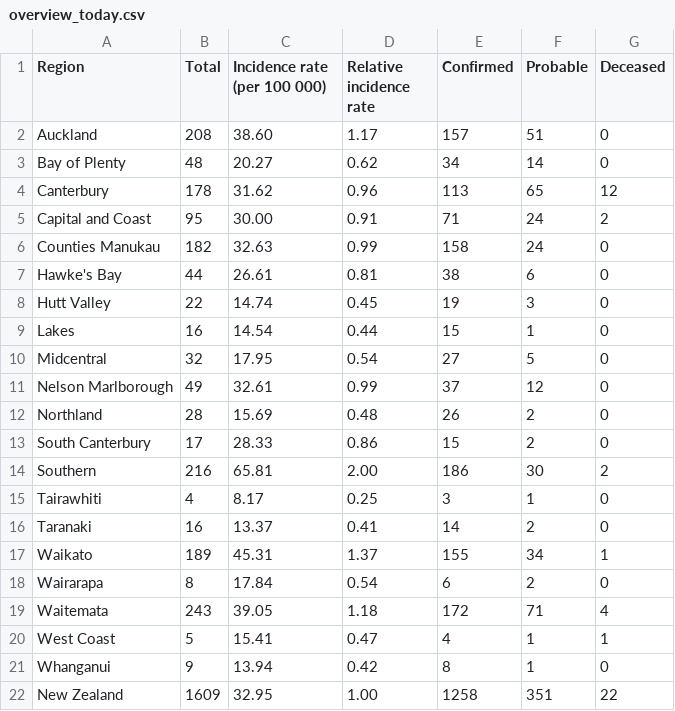
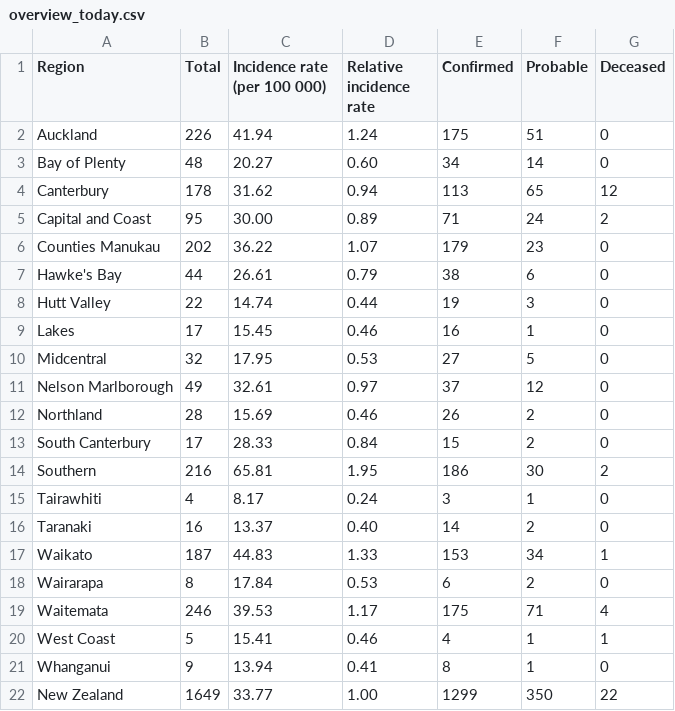
Before and after one commit to gieoon/api.covid19nz, a CSV file: data/overview_today.csv, drawn as a sheet.

Commit message:
updating script to add new values from new csv's

```diff
--- a/data/overview_today.csv
+++ b/data/overview_today.csv
@@ -1,22 +1,22 @@
 Region,Total,Incidence rate (per 100 000),Relative incidence rate,Confirmed,Probable,Deceased
-Auckland,208,38.60,1.17,157,51,0
-Bay of Plenty,48,20.27,0.62,34,14,0
-Canterbury,178,31.62,0.96,113,65,12
-Capital and Coast,95,30.00,0.91,71,24,2
-Counties Manukau,182,32.63,0.99,158,24,0
-Hawke's Bay,44,26.61,0.81,38,6,0
-Hutt Valley,22,14.74,0.45,19,3,0
-Lakes,16,14.54,0.44,15,1,0
-Midcentral,32,17.95,0.54,27,5,0
-Nelson Marlborough,49,32.61,0.99,37,12,0
-Northland,28,15.69,0.48,26,2,0
-South Canterbury,17,28.33,0.86,15,2,0
-Southern,216,65.81,2.00,186,30,2
-Tairawhiti,4, 8.17,0.25,3,1,0
-Taranaki,16,13.37,0.41,14,2,0
-Waikato,189,45.31,1.37,155,34,1
-Wairarapa,8,17.84,0.54,6,2,0
-Waitemata,243,39.05,1.18,172,71,4
-West Coast,5,15.41,0.47,4,1,1
-Whanganui,9,13.94,0.42,8,1,0
-New Zealand,1609,32.95,1.00,1258,351,22
+Auckland,226,41.94,1.24,175,51,0
+Bay of Plenty,48,20.27,0.60,34,14,0
+Canterbury,178,31.62,0.94,113,65,12
+Capital and Coast,95,30.00,0.89,71,24,2
+Counties Manukau,202,36.22,1.07,179,23,0
+Hawke's Bay,44,26.61,0.79,38,6,0
+Hutt Valley,22,14.74,0.44,19,3,0
+Lakes,17,15.45,0.46,16,1,0
+Midcentral,32,17.95,0.53,27,5,0
+Nelson Marlborough,49,32.61,0.97,37,12,0
+Northland,28,15.69,0.46,26,2,0
+South Canterbury,17,28.33,0.84,15,2,0
+Southern,216,65.81,1.95,186,30,2
+Tairawhiti,4, 8.17,0.24,3,1,0
+Taranaki,16,13.37,0.40,14,2,0
+Waikato,187,44.83,1.33,153,34,1
+Wairarapa,8,17.84,0.53,6,2,0
+Waitemata,246,39.53,1.17,175,71,4
+West Coast,5,15.41,0.46,4,1,1
+Whanganui,9,13.94,0.41,8,1,0
+New Zealand,1649,33.77,1.00,1299,350,22
```
Also changed, not shown: 7 other files.
